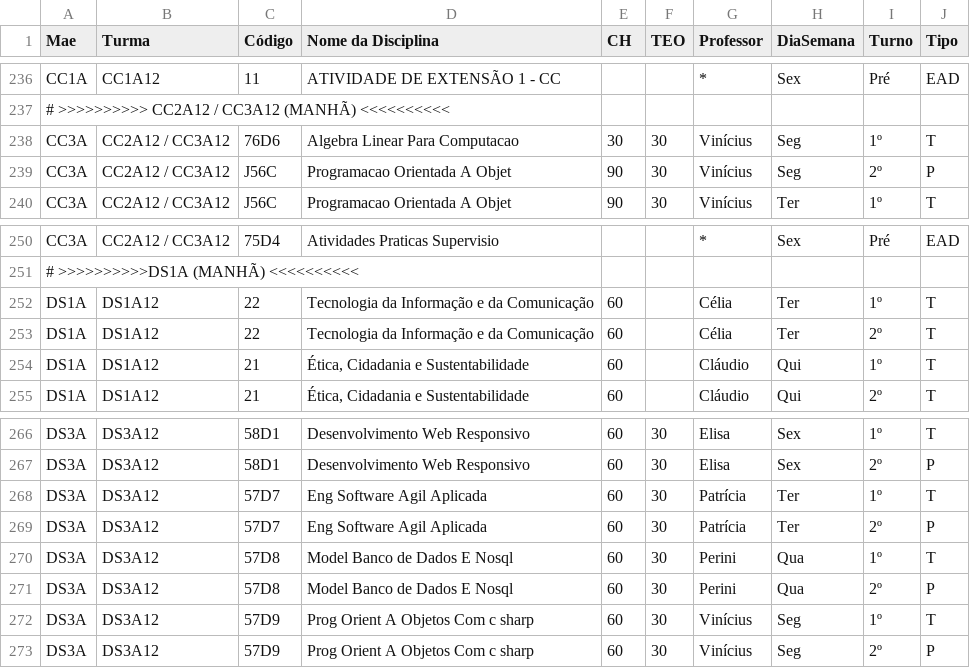
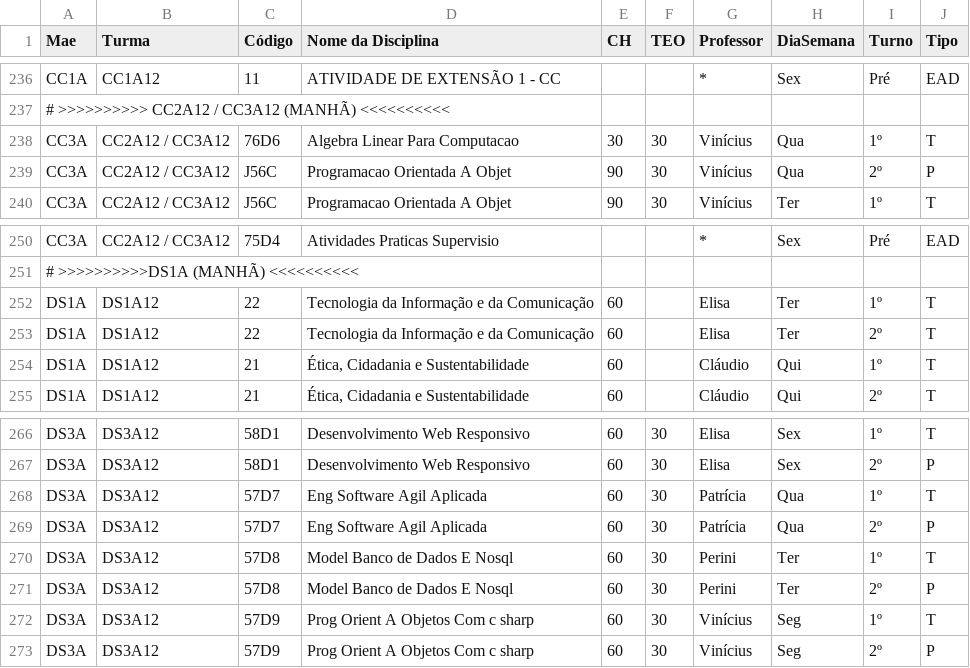
Before and after one commit to HigorAD/HGEU, a CSV file: TabelaGeralDisicplinas_2026_1.csv, drawn as a sheet; only a part is shown, gaps mark what is left out.

```diff
--- a/TabelaGeralDisicplinas_2026_1.csv
+++ b/TabelaGeralDisicplinas_2026_1.csv
@@ -237,4 +237,4 @@ CC1A,CC1A12,11,ATIVIDADE DE EXTENSÃO 1 - CC,,,*,Sex,Pré,EAD
 # >>>>>>>>>> CC2A12 / CC3A12 (MANHÃ) <<<<<<<<<<,,,,,,,,,
-CC3A,CC2A12 / CC3A12,76D6,Algebra Linear Para Computacao,30,30,Vinícius,Seg,1º,T
-CC3A,CC2A12 / CC3A12,J56C,Programacao Orientada A Objet,90,30,Vinícius,Seg,2º,P
+CC3A,CC2A12 / CC3A12,76D6,Algebra Linear Para Computacao,30,30,Vinícius,Qua,1º,T
+CC3A,CC2A12 / CC3A12,J56C,Programacao Orientada A Objet,90,30,Vinícius,Qua,2º,P
 CC3A,CC2A12 / CC3A12,J56C,Programacao Orientada A Objet,90,30,Vinícius,Ter,1º,T
@@ -251,4 +251,4 @@ CC3A,CC2A12 / CC3A12,75D4,Atividades Praticas Supervisio,,,*,Sex,Pré,EAD
 # >>>>>>>>>>DS1A (MANHÃ) <<<<<<<<<<,,,,,,,,,
-DS1A,DS1A12,22,Tecnologia da Informação e da Comunicação,60,,Célia,Ter,1º,T
-DS1A,DS1A12,22,Tecnologia da Informação e da Comunicação,60,,Célia,Ter,2º,T
+DS1A,DS1A12,22,Tecnologia da Informação e da Comunicação,60,,Elisa,Ter,1º,T
+DS1A,DS1A12,22,Tecnologia da Informação e da Comunicação,60,,Elisa,Ter,2º,T
 DS1A,DS1A12,21,"Ética, Cidadania e Sustentabilidade",60,,Cláudio,Qui,1º,T
@@ -267,6 +267,6 @@ DS3A,DS3A12,58D1,Desenvolvimento Web Responsivo,60,30,Elisa,Sex,1º,T
 DS3A,DS3A12,58D1,Desenvolvimento Web Responsivo,60,30,Elisa,Sex,2º,P
-DS3A,DS3A12,57D7,Eng Software Agil Aplicada,60,30,Patrícia,Ter,1º,T
-DS3A,DS3A12,57D7,Eng Software Agil Aplicada,60,30,Patrícia,Ter,2º,P
-DS3A,DS3A12,57D8,Model Banco de Dados E Nosql,60,30,Perini,Qua,1º,T
-DS3A,DS3A12,57D8,Model Banco de Dados E Nosql,60,30,Perini,Qua,2º,P
+DS3A,DS3A12,57D7,Eng Software Agil Aplicada,60,30,Patrícia,Qua,1º,T
+DS3A,DS3A12,57D7,Eng Software Agil Aplicada,60,30,Patrícia,Qua,2º,P
+DS3A,DS3A12,57D8,Model Banco de Dados E Nosql,60,30,Perini,Ter,1º,T
+DS3A,DS3A12,57D8,Model Banco de Dados E Nosql,60,30,Perini,Ter,2º,P
 DS3A,DS3A12,57D9,Prog Orient A Objetos Com c sharp,60,30,Vinícius,Seg,1º,T
```
Also changed, not shown: 2 other files.
